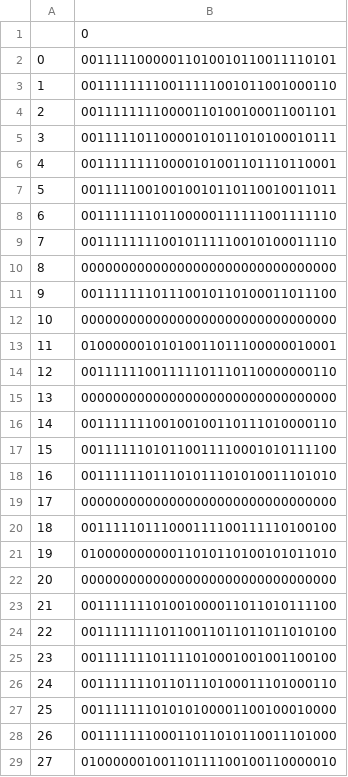
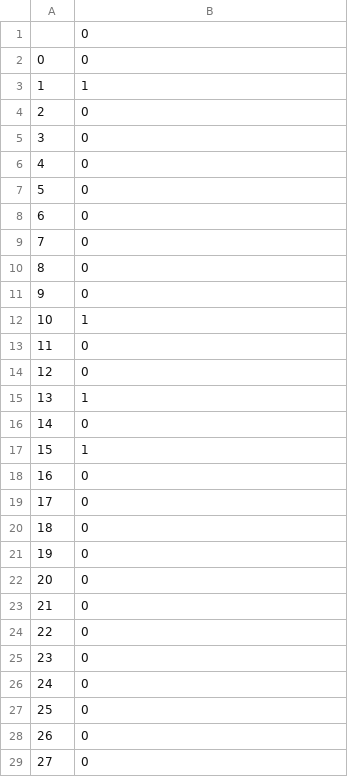
Before and after one commit to Rudedaisy/Binarized-Neural-networks-using-pytorch, a CSV file: MNIST using Binarized weights/data/act3_3.csv, drawn as a sheet; only a part is shown; the diff covers the shown part only.

```diff
--- a/MNIST using Binarized weights/data/act3_3.csv
+++ b/MNIST using Binarized weights/data/act3_3.csv
@@ -1,29 +1,29 @@
 ,0
-0,00111110000011010010110011110101
-1,00111111110011111001011001000110
-2,00111111110000110100100011001101
-3,00111110110000101011010100010111
-4,00111111110000101001101110110001
-5,00111110010010010110110010011011
-6,00111111101100000111111001111110
-7,00111111110010111110010100011110
-8,00000000000000000000000000000000
-9,00111111101110010110100011011100
-10,00000000000000000000000000000000
-11,01000000101010011011100000010001
-12,00111111001111101110110000000110
-13,00000000000000000000000000000000
-14,00111111100100100110111010000110
-15,00111111010110011110001010111100
-16,00111111011101011101010011101010
-17,00000000000000000000000000000000
-18,00111110111000111100111110100100
-19,01000000000011010110100101011010
-20,00000000000000000000000000000000
-21,00111111101001000011011010111100
-22,00111111110110011011011011010100
-23,00111111101111010001001001100100
-24,00111111101101110100011101000110
-25,00111111101010100001100100010000
-26,00111111100011011010110011101000
-27,01000000100110111100100110000010
+0,0
+1,1
+2,0
+3,0
+4,0
+5,0
+6,0
+7,0
+8,0
+9,0
+10,1
+11,0
+12,0
+13,1
+14,0
+15,1
+16,0
+17,0
+18,0
+19,0
+20,0
+21,0
+22,0
+23,0
+24,0
+25,0
+26,0
+27,0
```
Also changed, not shown: 92 edited cells elsewhere in this file, MNIST using Binarized weights/data/act3_1.csv, MNIST using Binarized weights/data/act4_1.csv, 15 other files.
